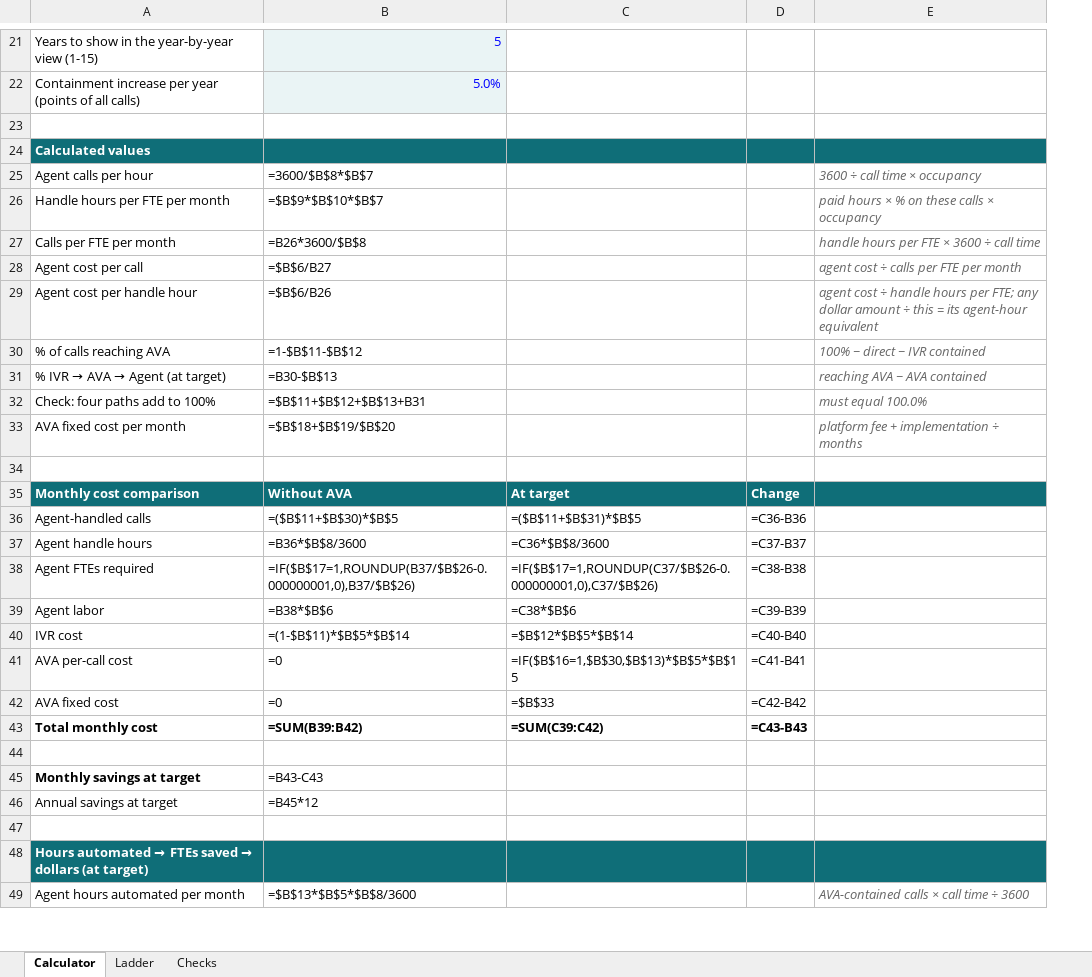
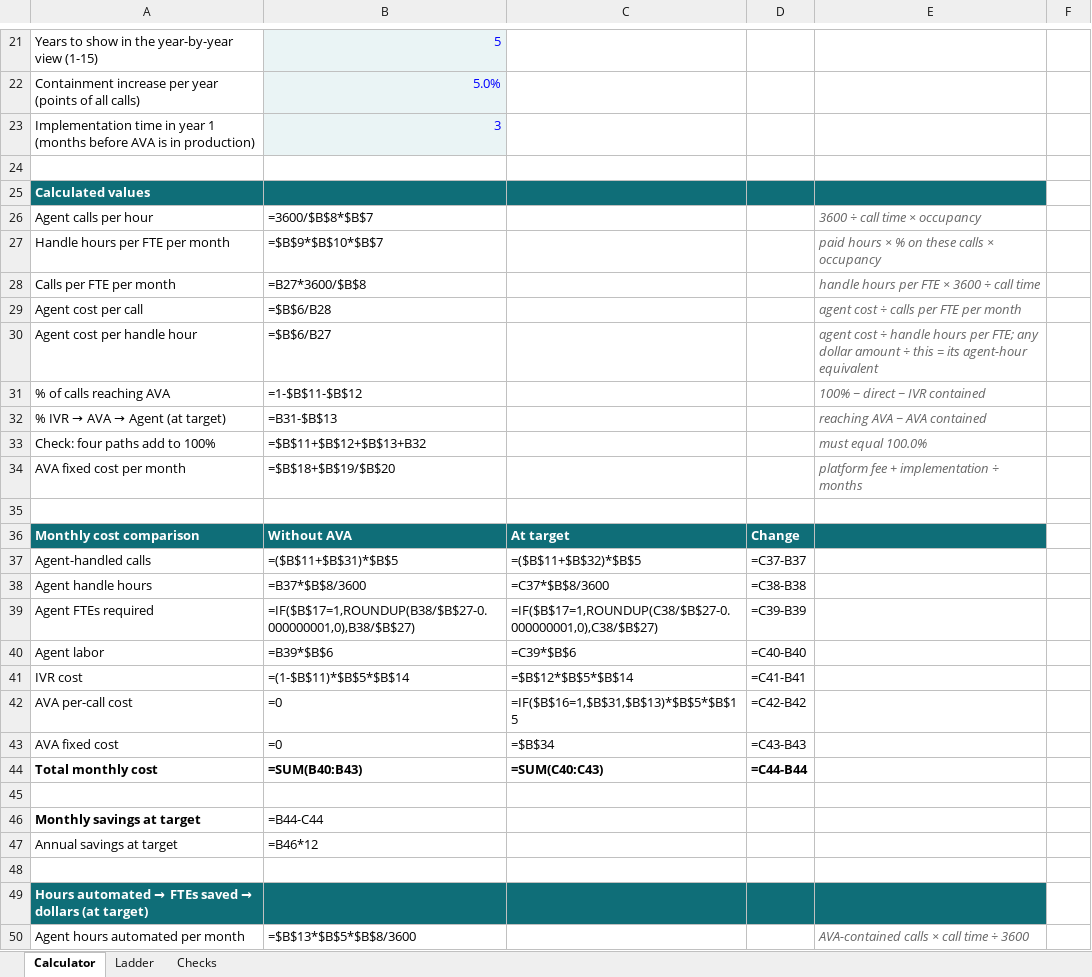
Before and after one commit to jchadcole/AVA-Break-Even-Calculator, an Excel workbook: ava-break-even-check.xlsx, sheet Calculator, drawn as a sheet; only a part is shown, gaps mark what is left out; values as stored, in another font and other column widths than the file's, no borders; formulas without a stored value are shown as written; removed rows and columns are numbered as before the commit, all else as after; the diff covers the shown part only; the diff names each change by its address in the sheet, - before the commit and + after, or states it on an @@ line.

```diff
--- a/ava-break-even-check.xlsx (sheet Calculator)
+++ b/ava-break-even-check.xlsx (sheet Calculator)
-column C, rows 35-43: At target | =($B$11+$B$31)*$B$5 | =C36*$B$8/3600 | =IF($B$17=1,ROUNDUP(C37/$B$26-0.000000001,0),C37/$B$26) | =C38*$B$6 | =$B$12*$B$5*$B$14 | =IF($B$16=1,$B$30,$B$13)*$B$5*$B$15 | =$B$33 | =SUM(C39:C42)
+column C, rows 36-44: At target | =($B$11+$B$32)*$B$5 | =C37*$B$8/3600 | =IF($B$17=1,ROUNDUP(C38/$B$27-0.000000001,0),C38/$B$27) | =C39*$B$6 | =$B$12*$B$5*$B$14 | =IF($B$16=1,$B$31,$B$13)*$B$5*$B$15 | =$B$34 | =SUM(C40:C43)
+column F, empty
+row 23: Implementation time in year 1 (months before AVA is in production) | 3
-B28: =B26*3600/$B$8
+B28: =B27*3600/$B$8
-B29: =$B$6/B27
+B29: =$B$6/B28
-B30: =$B$6/B26
+B30: =$B$6/B27
-B32: =B30-$B$13
+B32: =B31-$B$13
-B33: =$B$11+$B$12+$B$13+B31
+B33: =$B$11+$B$12+$B$13+B32
-B37: =($B$11+$B$30)*$B$5
+B37: =($B$11+$B$31)*$B$5
-D37: =C36-B36
+D37: =C37-B37
-B38: =B36*$B$8/3600
+B38: =B37*$B$8/3600
-D38: =C37-B37
+D38: =C38-B38
-B39: =IF($B$17=1,ROUNDUP(B37/$B$26-0.000000001,0),B37/$B$26)
+B39: =IF($B$17=1,ROUNDUP(B38/$B$27-0.000000001,0),B38/$B$27)
-D39: =C38-B38
+D39: =C39-B39
-B40: =B38*$B$6
+B40: =B39*$B$6
-D40: =C39-B39
+D40: =C40-B40
-D41: =C40-B40
+D41: =C41-B41
-D42: =C41-B41
+D42: =C42-B42
-D43: =C42-B42
+D43: =C43-B43
-B44: =SUM(B39:B42)
+B44: =SUM(B40:B43)
-D44: =C43-B43
+D44: =C44-B44
-B46: =B43-C43
+B46: =B44-C44
-B47: =B45*12
+B47: =B46*12
```
Also changed, not shown: 61 edited cells elsewhere in this sheet, sheet Ladder, sheet Checks, 4 other files.
